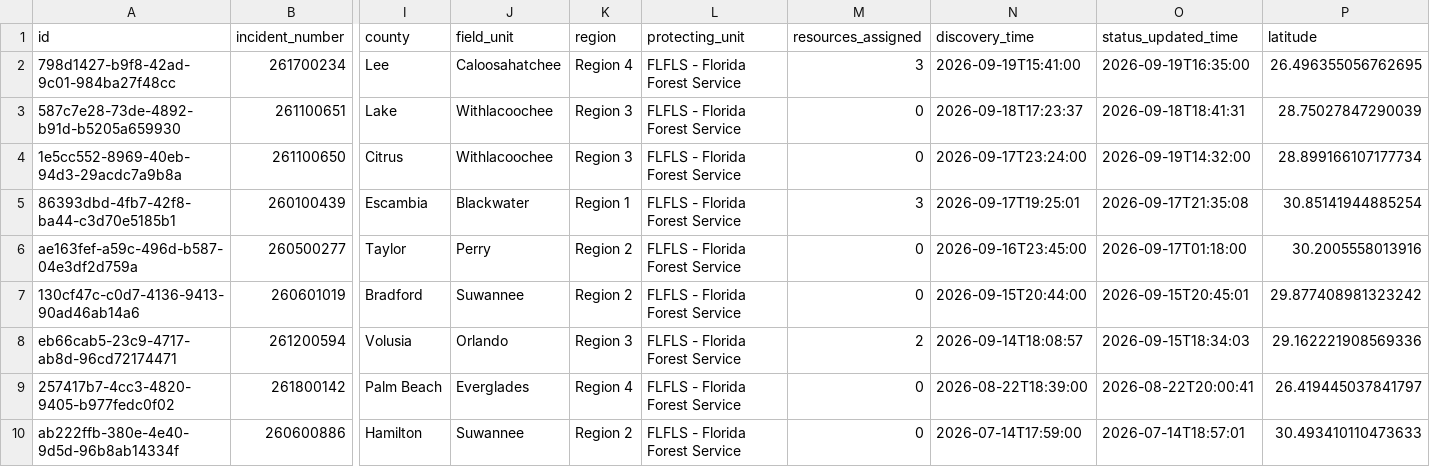
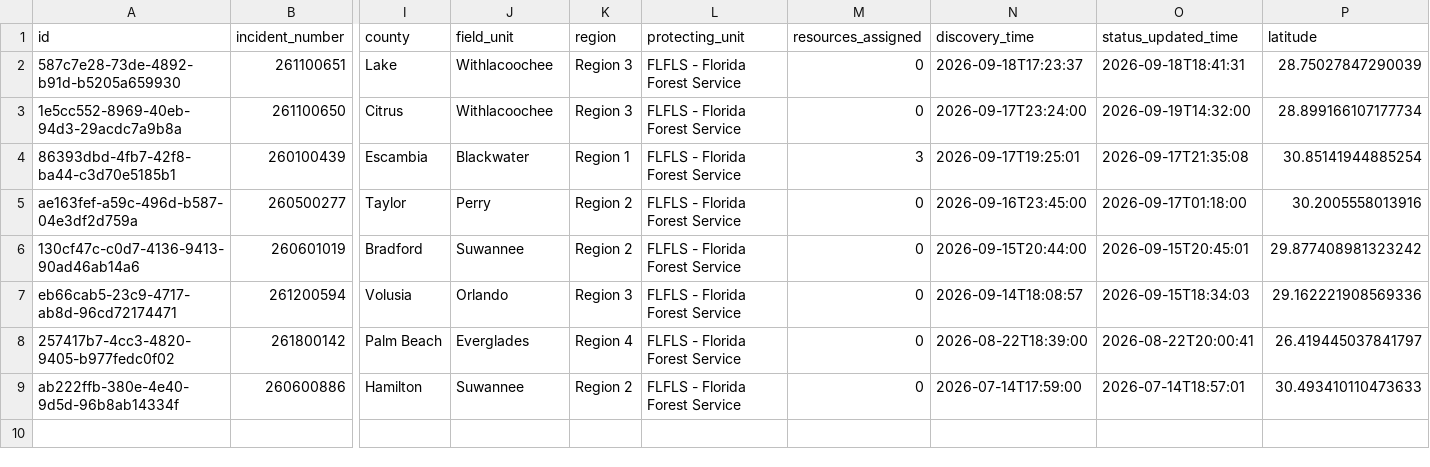
Before and after one commit to SunSentinel/wildfire-tracking-map, a CSV file: ffs_active_fires.csv, drawn as a sheet; only a part is shown, gaps mark what is left out; removed rows and columns are numbered as before the commit, all else as after; rows hold the shown columns only; the diff names each change by its address in the sheet, - before the commit and + after, or states it on an @@ line.

```diff
--- a/ffs_active_fires.csv
+++ b/ffs_active_fires.csv
-row 2: 798d1427-b9f8-42ad-9c01-984ba27f48cc | 261700234 | Lee | Caloosahatchee | Region 4 | FLFLS - Florida Forest Service | 3 | 2026-09-19T15:41:00 | 2026-09-19T16:35:00 | 26.496355056762695
-M7 (resources_assigned): 2
+M7 (resources_assigned): 0
```
Also changed, not shown: 2 other files.
